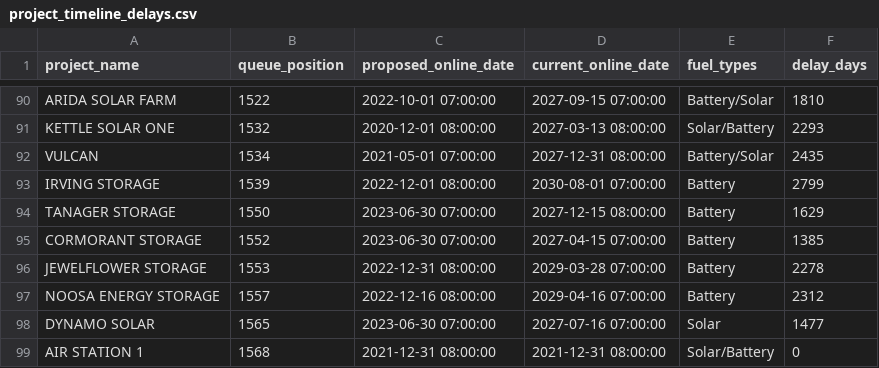
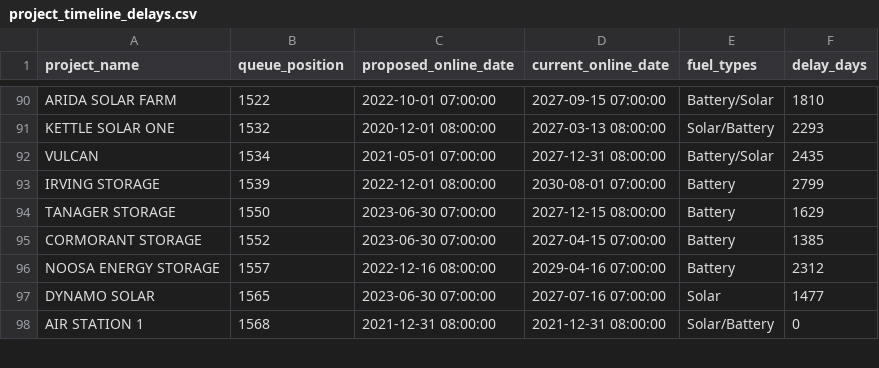
Before and after one commit to gkumarg/caiso-queue, a CSV file: reports/project_timeline_delays.csv, drawn as a sheet; only a part is shown, gaps mark what is left out.

```diff
--- a/reports/project_timeline_delays.csv
+++ b/reports/project_timeline_delays.csv
@@ -95,3 +95,2 @@ TANAGER STORAGE,1550,2023-06-30 07:00:00,2027-12-15 08:00:00,Battery,1629
 CORMORANT STORAGE,1552,2023-06-30 07:00:00,2027-04-15 07:00:00,Battery,1385
-JEWELFLOWER STORAGE,1553,2022-12-31 08:00:00,2029-03-28 07:00:00,Battery,2278
 NOOSA ENERGY STORAGE,1557,2022-12-16 08:00:00,2029-04-16 07:00:00,Battery,2312
```
Also changed, not shown: reports/capacity_by_fuel.csv, reports/timeline_delay_by_fuel.csv, 10 other files.
